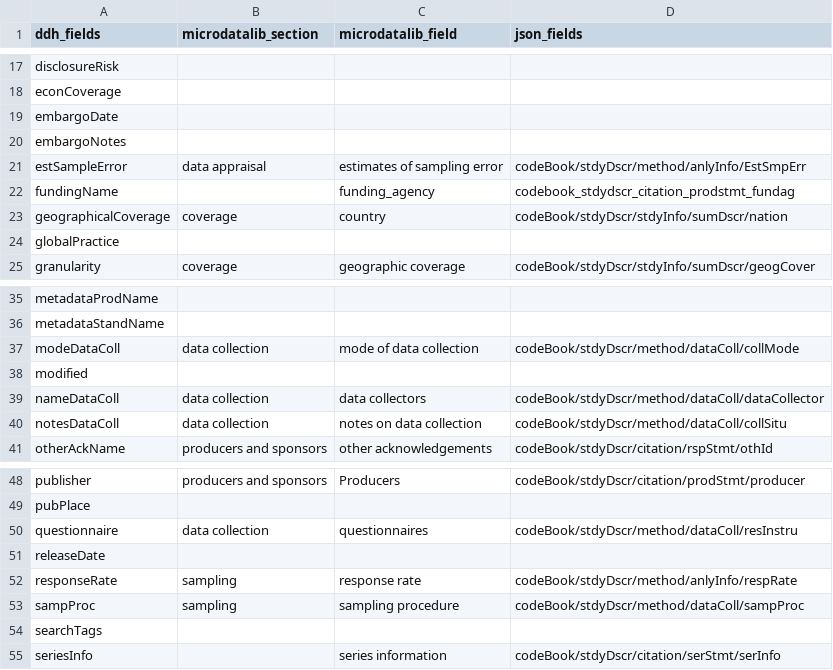
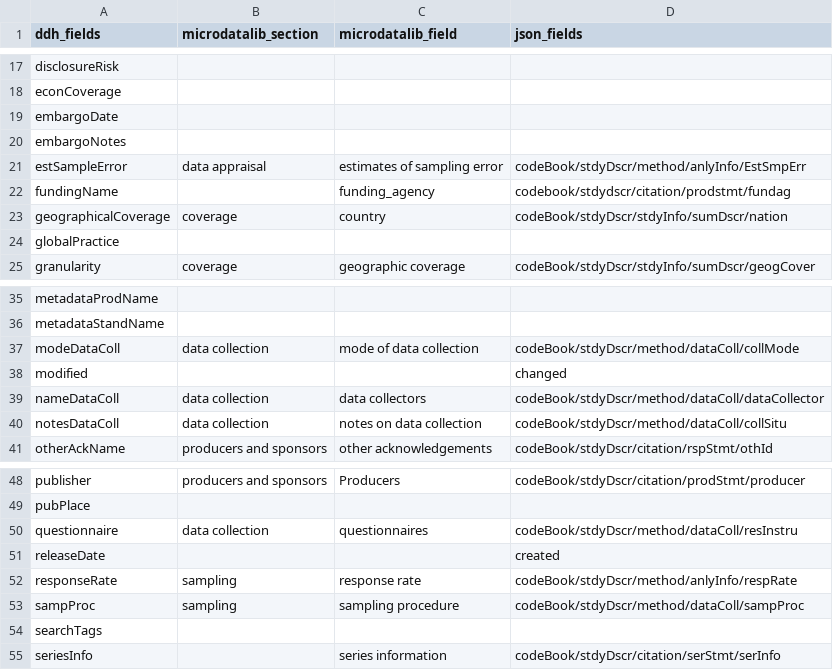
Before and after one commit to tonyfujs/mdlibtoddh, a CSV file: data-raw/ddh_microdata_mapping.csv, drawn as a sheet; only a part is shown, gaps mark what is left out; the diff names each change by its address in the sheet, - before the commit and + after, or states it on an @@ line.

Commit message:
Update package data

```diff
--- a/data-raw/ddh_microdata_mapping.csv
+++ b/data-raw/ddh_microdata_mapping.csv
-D22 (json_fields): codebook_stdydscr_citation_prodstmt_fundag
+D22 (json_fields): codebook/stdydscr/citation/prodstmt/fundag
-D38 (json_fields): (empty)
+D38 (json_fields): changed
-D51 (json_fields): (empty)
+D51 (json_fields): created
```
Also changed, not shown: 6 other files.
